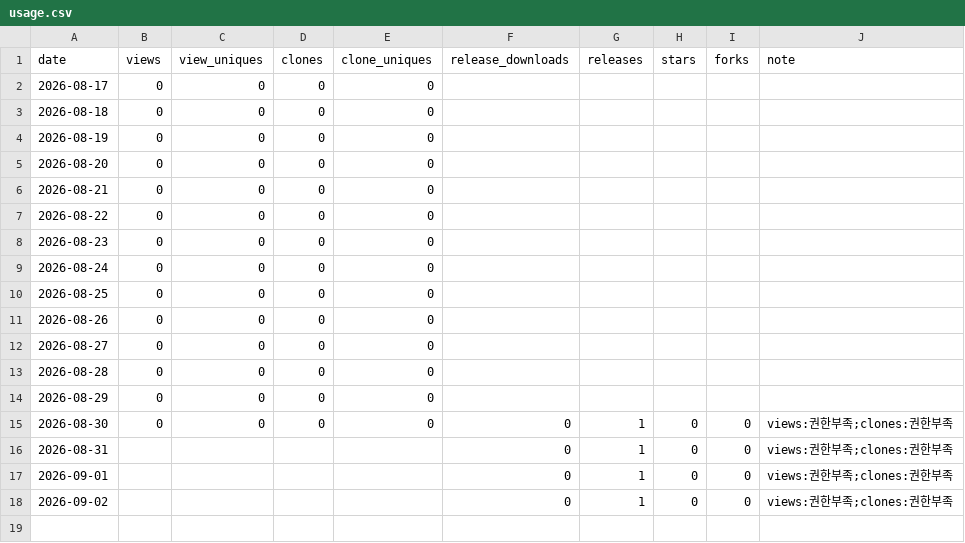
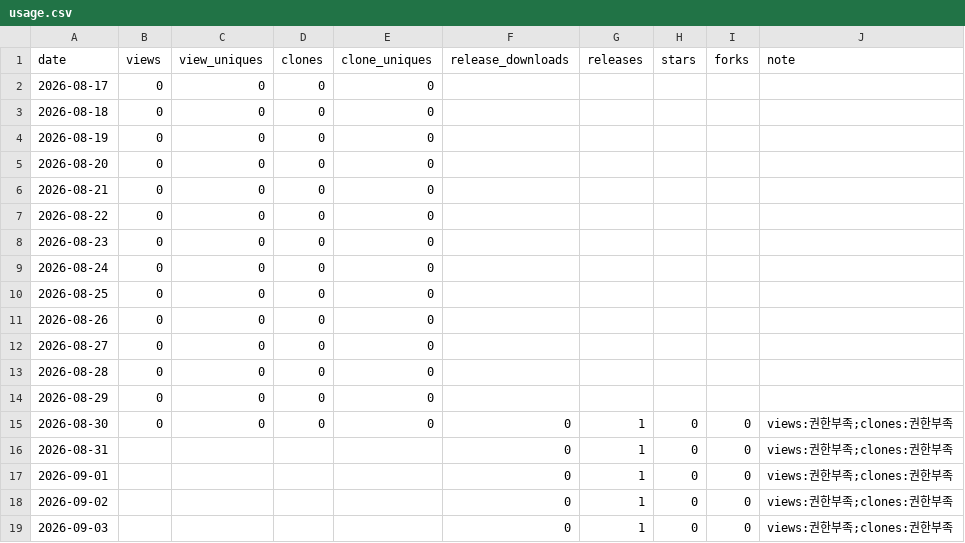
Before and after one commit to rubatoyd/kakao-book-mcp, a CSV file: docs/usage.csv, drawn as a sheet.

```diff
--- a/docs/usage.csv
+++ b/docs/usage.csv
@@ -18 +18,2 @@ date,views,view_uniques,clones,clone_uniques,release_downloads,releases,stars,fo
 2026-09-02,,,,,0,1,0,0,views:권한부족;clones:권한부족
+2026-09-03,,,,,0,1,0,0,views:권한부족;clones:권한부족
```
Also changed, not shown: 2 other files.
